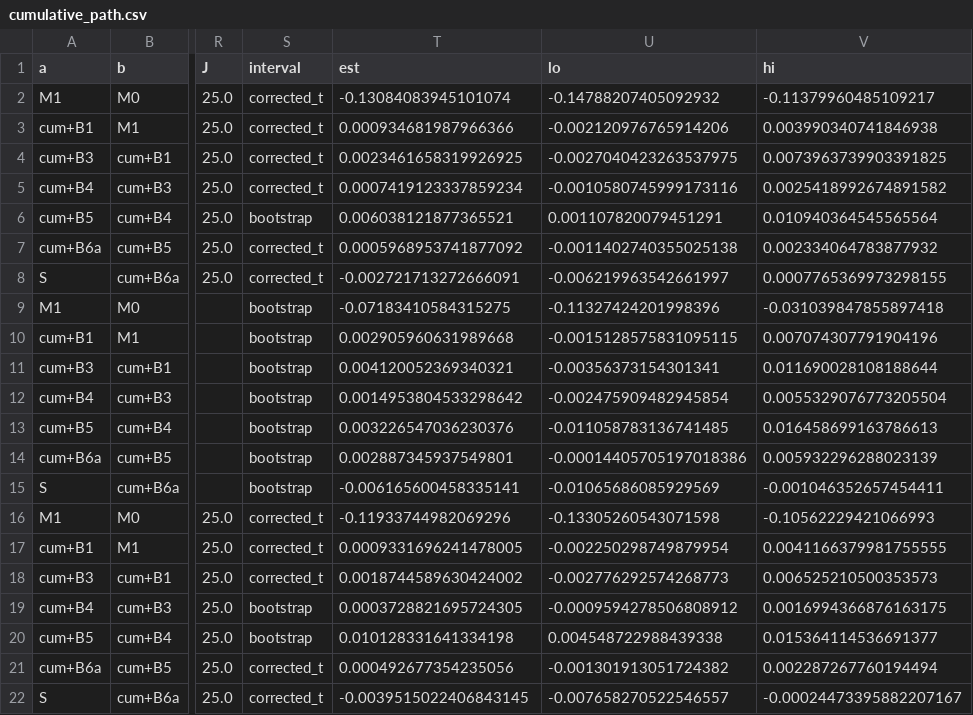
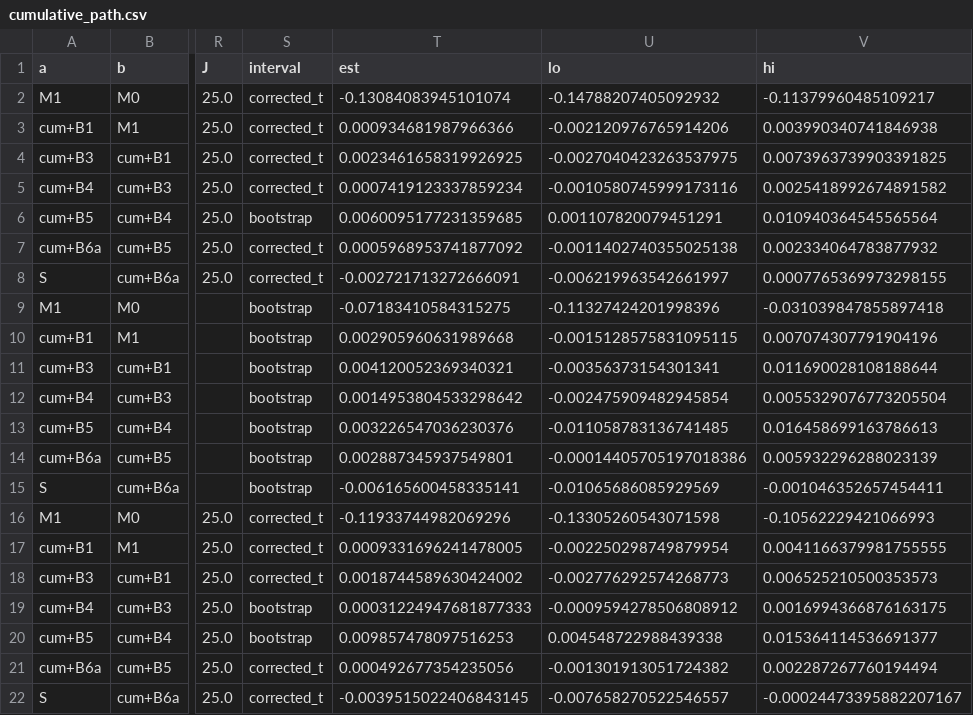
Before and after one commit to Wendystar0628/CA6003-Assignment, a CSV file: results/S7/cumulative_path.csv, drawn as a sheet; only a part is shown, gaps mark what is left out; the diff names each change by its address in the sheet, - before the commit and + after, or states it on an @@ line.

```diff
--- a/results/S7/cumulative_path.csv
+++ b/results/S7/cumulative_path.csv
-T6 (est): 0.006038121877365521
+T6 (est): 0.0060095177231359685
-T19 (est): 0.0003728821695724305
+T19 (est): 0.00031224947681877333
-T20 (est): 0.010128331641334198
+T20 (est): 0.009857478097516253
```
Also changed, not shown: governance/register/S7.csv, results/S7/arm_metrics.csv, 17 other files.
